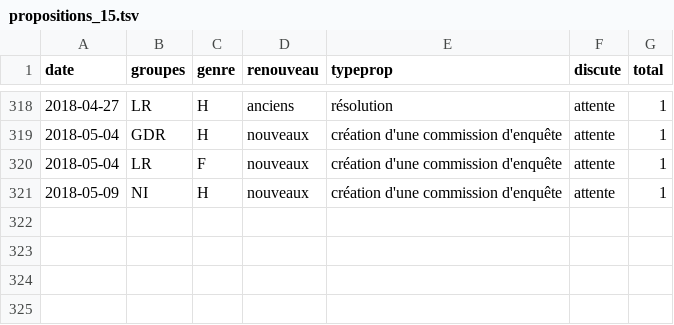
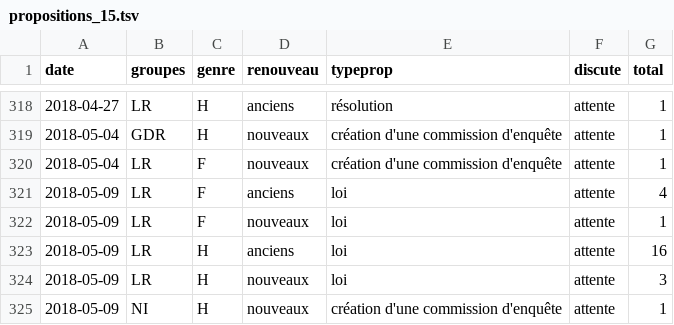
Before and after one commit to RouxRC/parole, a TSV file: data/propositions_15.tsv, drawn as a sheet; only a part is shown, gaps mark what is left out; the diff names each change by its address in the sheet, - before the commit and + after, or states it on an @@ line.

```diff
--- a/data/propositions_15.tsv
+++ b/data/propositions_15.tsv
+row 321: 2018-05-09 | LR | F | anciens | loi | attente | 4
+row 322: 2018-05-09 | LR | F | nouveaux | loi | attente | 1
+row 323: 2018-05-09 | LR | H | anciens | loi | attente | 16
+row 324: 2018-05-09 | LR | H | nouveaux | loi | attente | 3
```
Also changed, not shown: data/parole_15.tsv.
